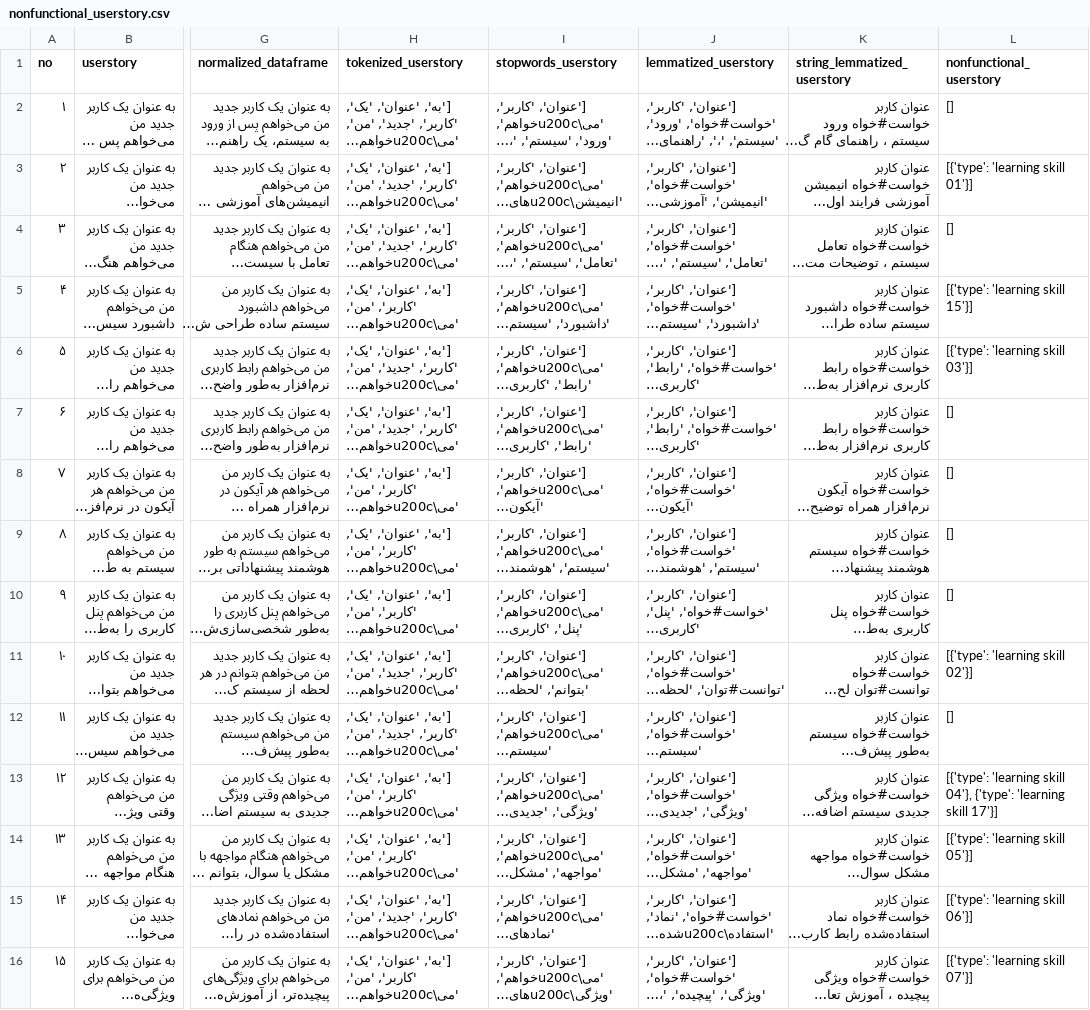
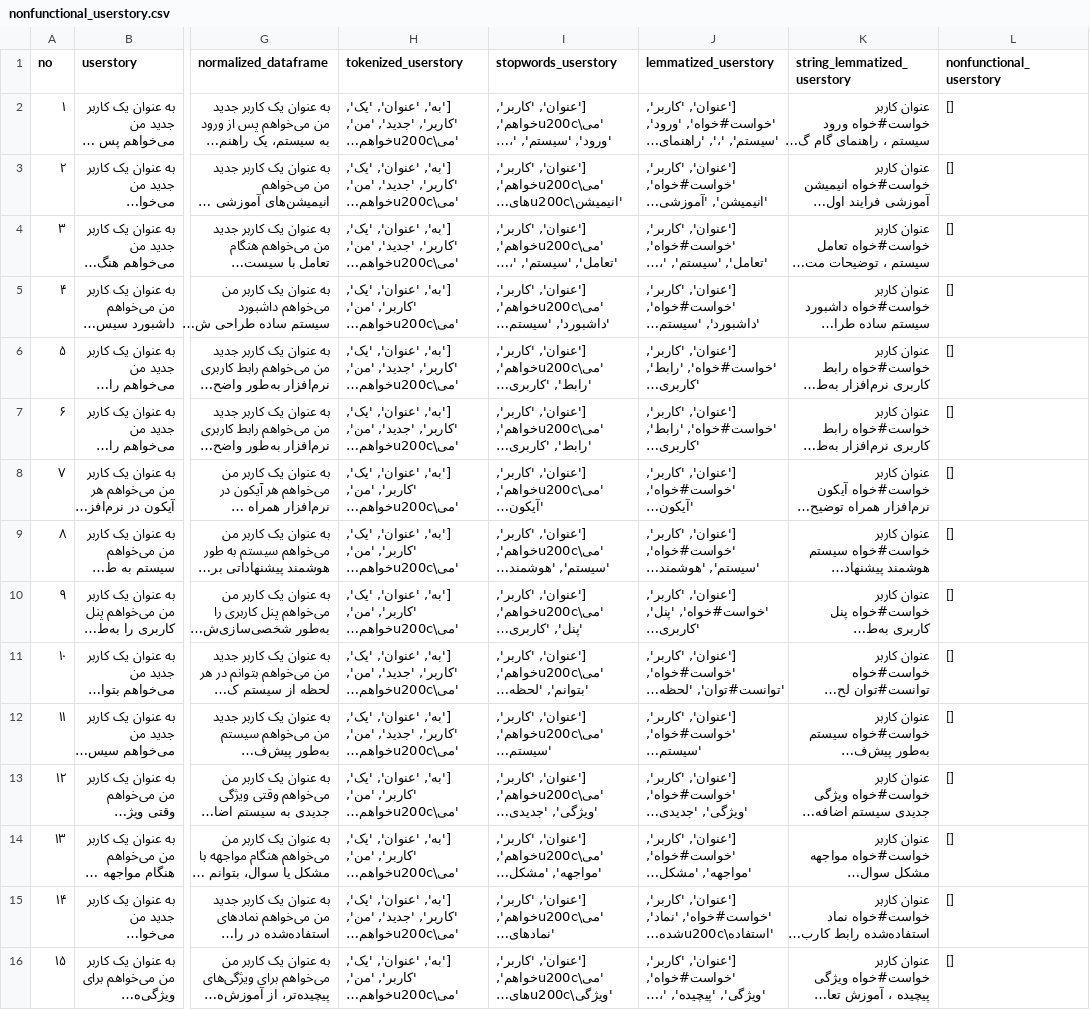
Before and after one commit to farzammalekzad/py, a CSV file: nonfunctional_userstory.csv, drawn as a sheet; only a part is shown, gaps mark what is left out; long unchanged cells end in …; the diff covers the shown part only; the diff names each change by its address in the sheet, - before the commit and + after, or states it on an @@ line.

Commit message:
learning_skill_pattern

```diff
--- a/nonfunctional_userstory.csv
+++ b/nonfunctional_userstory.csv
-L3 (nonfunctional_userstory): [{'type': 'learning skill 01'}]
+L3 (nonfunctional_userstory): []
-L5 (nonfunctional_userstory): [{'type': 'learning skill 15'}]
+L5 (nonfunctional_userstory): []
-L6 (nonfunctional_userstory): [{'type': 'learning skill 03'}]
+L6 (nonfunctional_userstory): []
-L11 (nonfunctional_userstory): [{'type': 'learning skill 02'}]
+L11 (nonfunctional_userstory): []
-L13 (nonfunctional_userstory): [{'type': 'learning skill 04'}, {'type': 'learning skill 17'}]
+L13 (nonfunctional_userstory): []
-L14 (nonfunctional_userstory): [{'type': 'learning skill 05'}]
+L14 (nonfunctional_userstory): []
-L15 (nonfunctional_userstory): [{'type': 'learning skill 06'}]
+L15 (nonfunctional_userstory): []
-L16 (nonfunctional_userstory): [{'type': 'learning skill 07'}]
+L16 (nonfunctional_userstory): []
```
Also changed, not shown: 19 edited cells elsewhere in this file, 1 other file.
